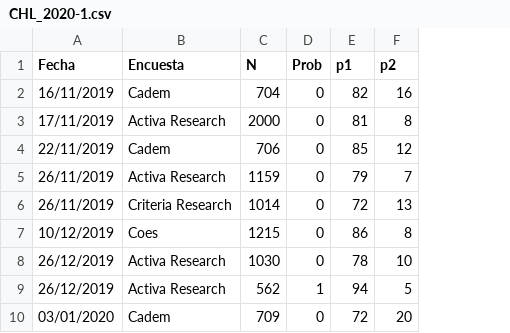
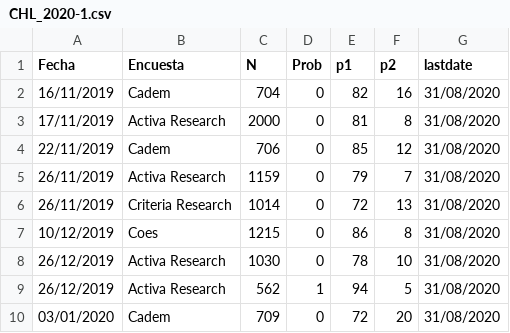
Before and after one commit to tresquintos/tresquintos.github.io, a CSV file: files/polls/CHL_2020-1.csv, drawn as a sheet; only a part is shown; the diff names each change by its address in the sheet, - before the commit and + after, or states it on an @@ line.

```diff
--- a/files/polls/CHL_2020-1.csv
+++ b/files/polls/CHL_2020-1.csv
+column G (lastdate), rows 2-10: all 31/08/2020
```
Also changed, not shown: 13 other files.
